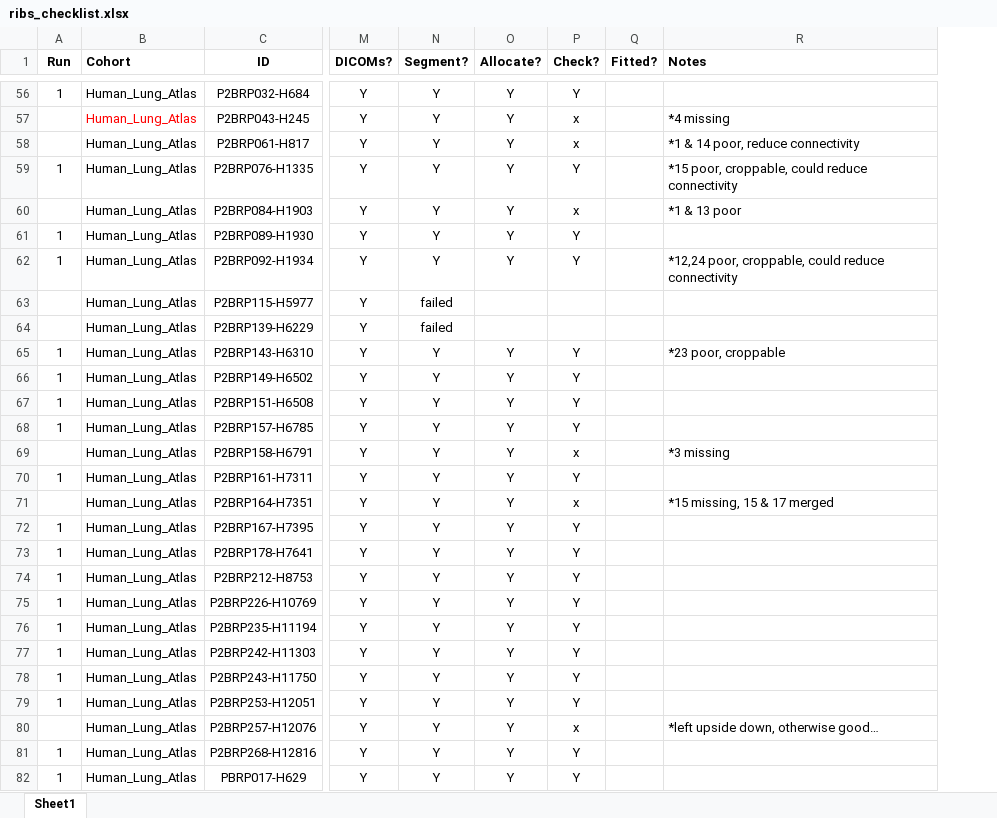
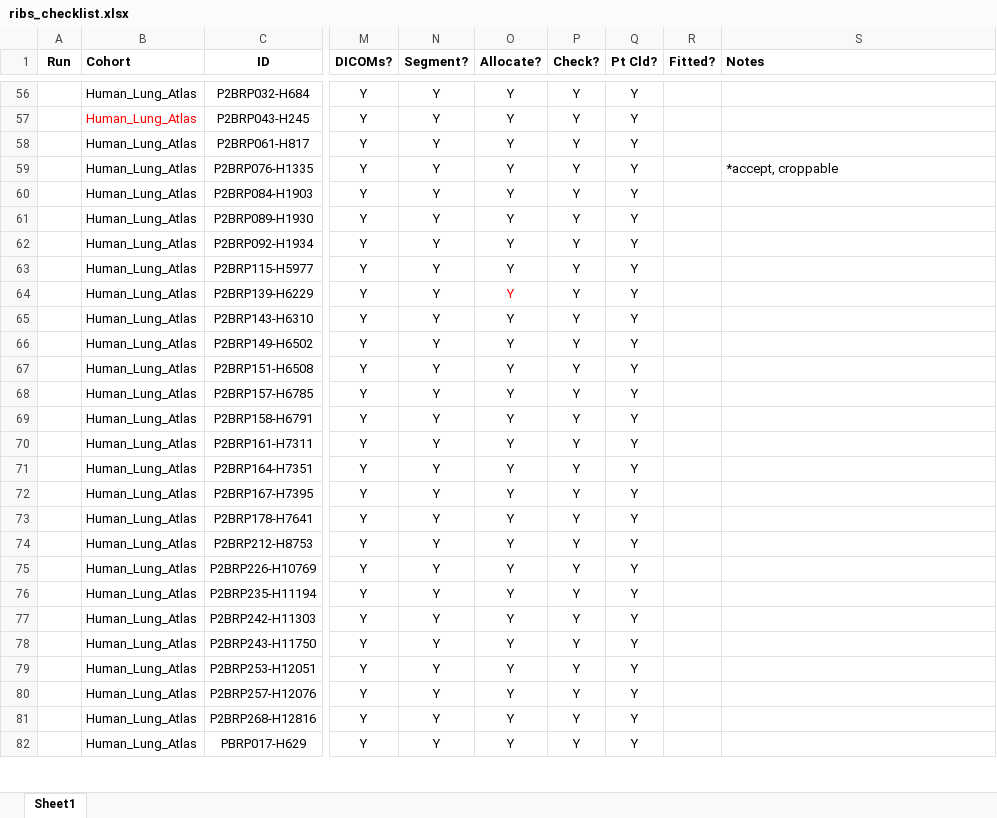
Before and after one commit to mpag253/Ribs, an Excel workbook: ribs_checklist.xlsx, sheet Sheet1, drawn as a sheet; only a part is shown, gaps mark what is left out; values as stored, in another font and other column widths than the file's, no borders; conditional formats not drawn; addresses are those after the commit; the diff covers the shown part only; the diff names each change by its address in the sheet, - before the commit and + after, or states it on an @@ line.

```diff
--- a/ribs_checklist.xlsx (sheet Sheet1)
+++ b/ribs_checklist.xlsx (sheet Sheet1)
+column Q (Pt Cld?), rows 56-82: all Y
-A56 (Run): 1
+A56 (Run): (empty)
-P57:P58 (Check?): x
+P57:P58 (Check?): Y
-S57 (Notes): *4 missing
+S57 (Notes): (empty)
-S58 (Notes): *1 & 14 poor, reduce connectivity
+S58 (Notes): (empty)
-A59 (Run): 1
+A59 (Run): (empty)
-S59 (Notes): *15 poor, croppable, could reduce connectivity
+S59 (Notes): *accept, croppable
-P60 (Check?): x
+P60 (Check?): Y
-S60 (Notes): *1 & 13 poor
+S60 (Notes): (empty)
-A61:A62 (Run): 1
+A61:A62 (Run): (empty)
-S62 (Notes): *12,24 poor, croppable, could reduce connectivity
+S62 (Notes): (empty)
-N63:N64 (Segment?): failed
+N63:N64 (Segment?): Y
-O63:O64 (Allocate?): (empty)
+O63:O64 (Allocate?): Y
-P63:P64 (Check?): (empty)
+P63:P64 (Check?): Y
-A65:A68 (Run): 1
+A65:A68 (Run): (empty)
-S65 (Notes): *23 poor, croppable
+S65 (Notes): (empty)
-P69 (Check?): x
+P69 (Check?): Y
-S69 (Notes): *3 missing
+S69 (Notes): (empty)
-A70 (Run): 1
+A70 (Run): (empty)
-P71 (Check?): x
+P71 (Check?): Y
-S71 (Notes): *15 missing, 15 & 17 merged
+S71 (Notes): (empty)
-A72:A79 (Run): 1
+A72:A79 (Run): (empty)
-P80 (Check?): x
+P80 (Check?): Y
-S80 (Notes): *left upside down, otherwise good…
+S80 (Notes): (empty)
-A81:A82 (Run): 1
+A81:A82 (Run): (empty)
```
Also changed, not shown: 71 edited cells and cell formats elsewhere in this sheet, segmentation/ribs_data_for_allocation.xlsx, 9 other files.
